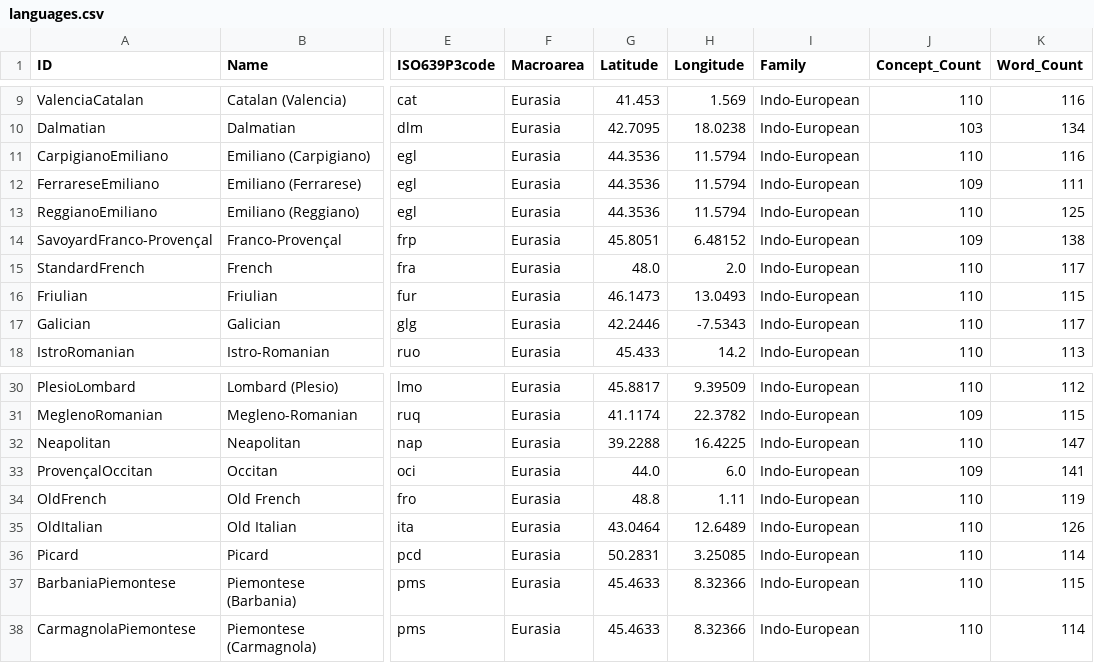
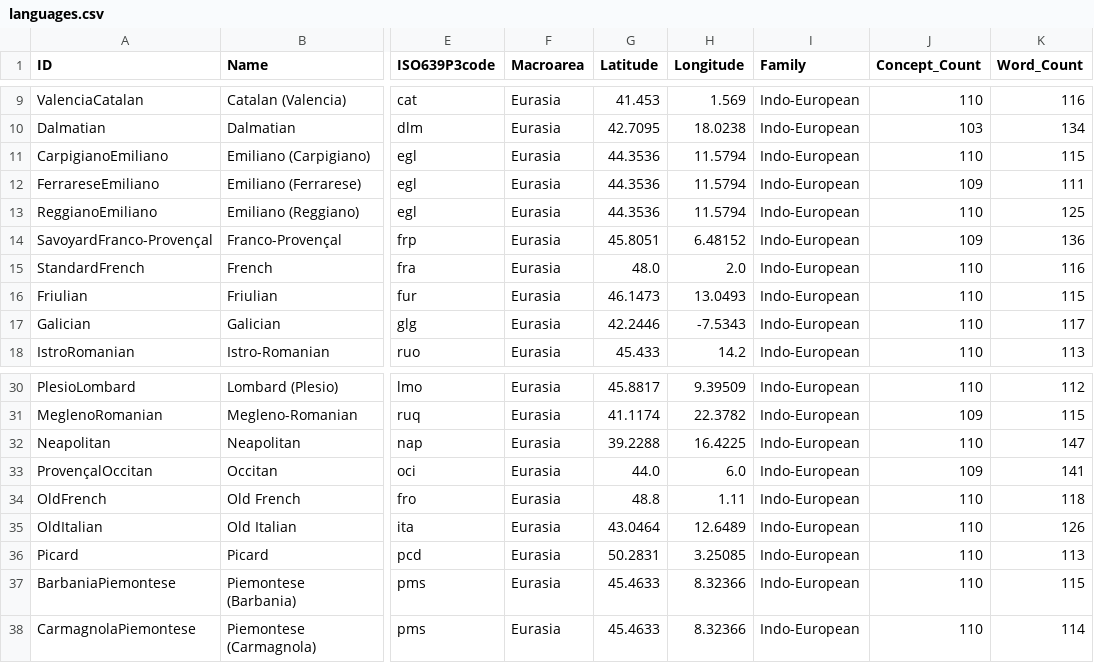
Before and after one commit to pgeorgis/LST_MScThesis, a CSV file: Datasets/Italic/languages.csv, drawn as a sheet; only a part is shown, gaps mark what is left out; the diff names each change by its address in the sheet, - before the commit and + after, or states it on an @@ line.

```diff
--- a/Datasets/Italic/languages.csv
+++ b/Datasets/Italic/languages.csv
-K11 (Word_Count): 116
+K11 (Word_Count): 115
-K14 (Word_Count): 138
+K14 (Word_Count): 136
-K15 (Word_Count): 117
+K15 (Word_Count): 116
-K34 (Word_Count): 119
+K34 (Word_Count): 118
-K36 (Word_Count): 114
+K36 (Word_Count): 113
```
Also changed, not shown: Datasets/Hokan/languages.csv, Datasets/Polynesian/languages.csv, 4 other files.
